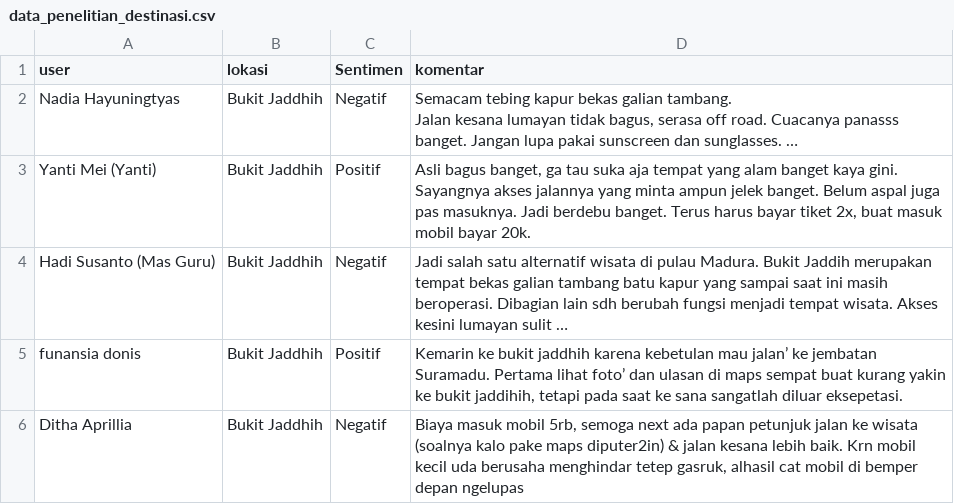
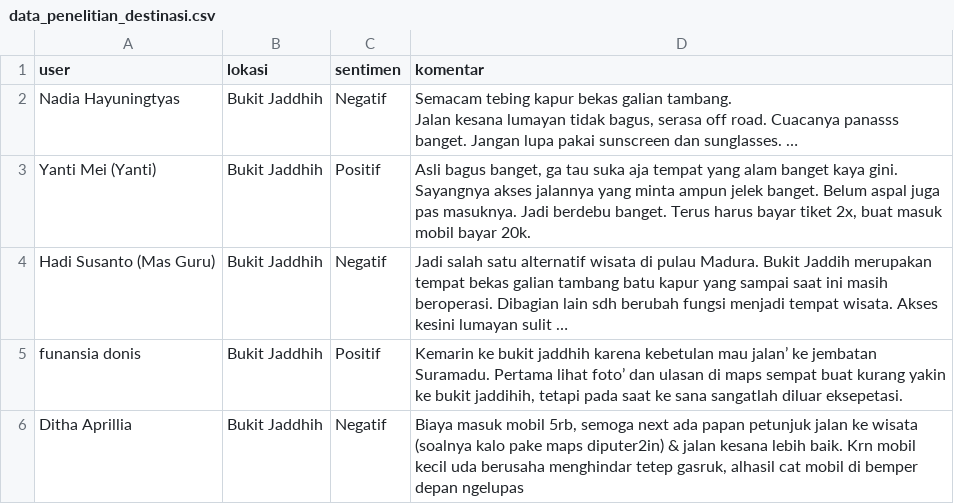
Before and after one commit to billymorgen/dataset, a CSV file: data_penelitian_destinasi.csv, drawn as a sheet; only a part is shown.

Commit message:
Update data_penelitian_destinasi.csv

```diff
--- a/data_penelitian_destinasi.csv
+++ b/data_penelitian_destinasi.csv
@@ -1,2 +1,2 @@
-user;lokasi;Sentimen;komentar
+user;lokasi;sentimen;komentar
 Nadia Hayuningtyas;Bukit Jaddhih;Negatif;"Semacam tebing kapur bekas galian tambang.
```
